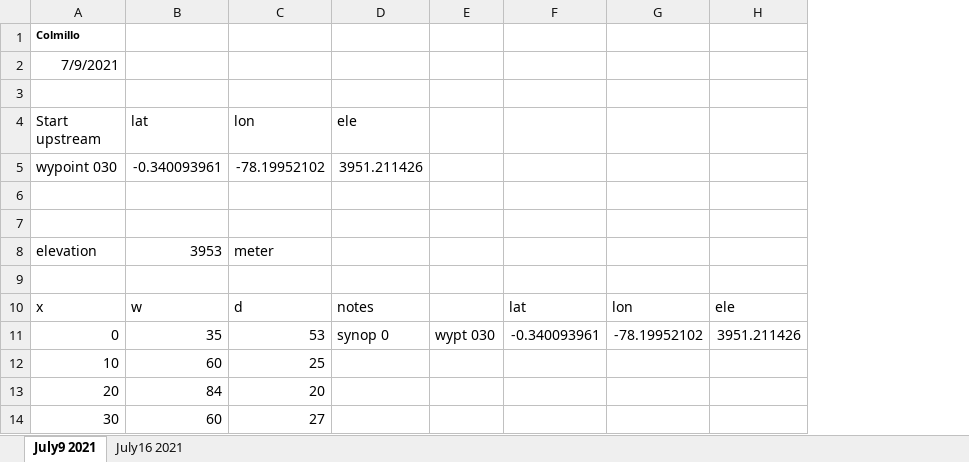
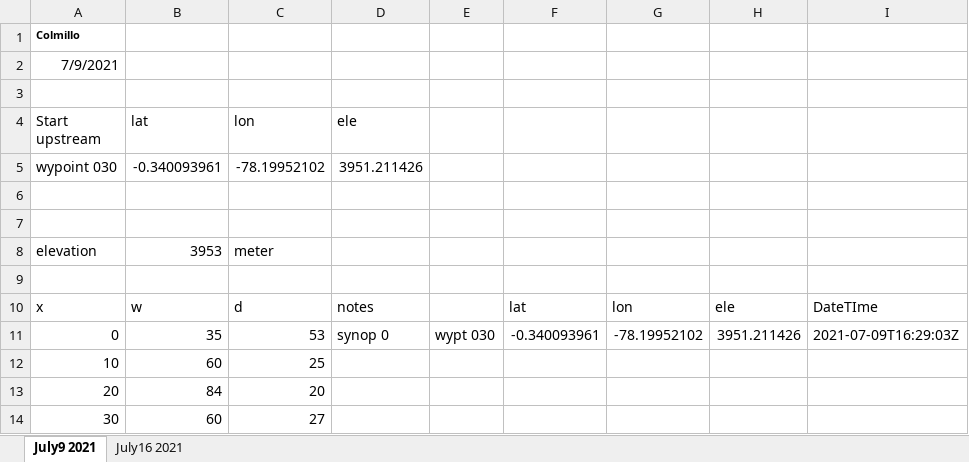
Before and after one commit to carbonshed/Ecuador2021, an Excel workbook: Geomorphology/Comillo/Colmillo_notes.xlsx, sheet July9 2021, drawn as a sheet; only a part is shown; values as stored, in another font and other column widths than the file's, no borders; the diff names each change by its address in the sheet, - before the commit and + after, or states it on an @@ line.

```diff
--- a/Geomorphology/Comillo/Colmillo_notes.xlsx (sheet July9 2021)
+++ b/Geomorphology/Comillo/Colmillo_notes.xlsx (sheet July9 2021)
+column I, rows 10-11: DateTIme | 2021-07-09T16:29:03Z
```
Also changed, not shown: sheet July16 2021, 1 other file.
